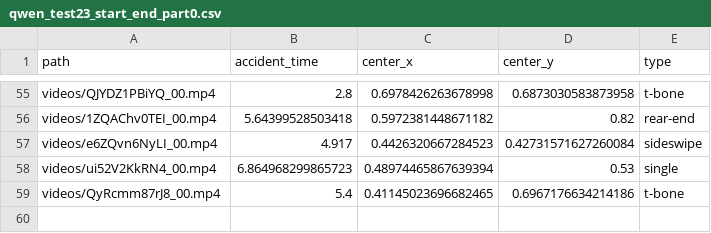
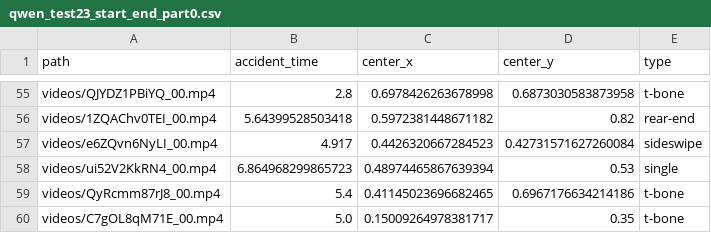
Before and after one commit to alicex-x02/Accident-CVPR_final, a CSV file: result/test23/qwen_test23_start_end_part0.csv, drawn as a sheet; only a part is shown, gaps mark what is left out.

```diff
--- a/result/test23/qwen_test23_start_end_part0.csv
+++ b/result/test23/qwen_test23_start_end_part0.csv
@@ -59 +59,2 @@ videos/ui52V2KkRN4_00.mp4,6.864968299865723,0.48974465867639394,0.53,single
 videos/QyRcmm87rJ8_00.mp4,5.4,0.41145023696682465,0.6967176634214186,t-bone
+videos/C7gOL8qM71E_00.mp4,5.0,0.15009264978381717,0.35,t-bone
```
Also changed, not shown: result/test23/qwen_test23_start_end_part0_time.csv, result/test23/qwen_test23_start_end_part1.csv, 3 other files.
